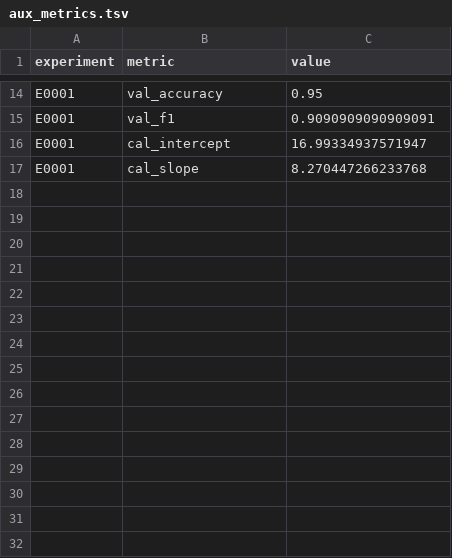
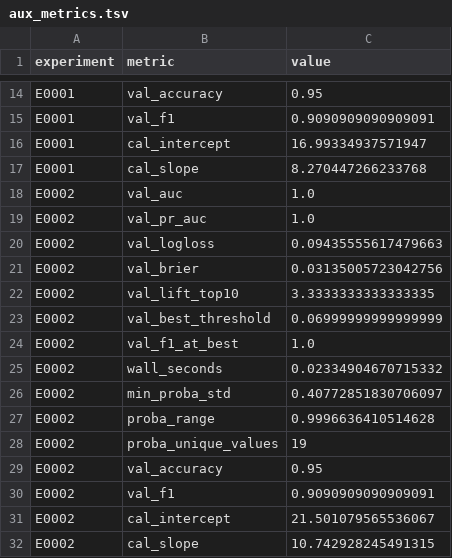
Before and after one commit to Xiang-Shan/klein-auto-research, a TSV file: studies/09-iris-first-lesson/aux_metrics.tsv, drawn as a sheet; only a part is shown, gaps mark what is left out; the diff names each change by its address in the sheet, - before the commit and + after, or states it on an @@ line.

```diff
--- a/studies/09-iris-first-lesson/aux_metrics.tsv
+++ b/studies/09-iris-first-lesson/aux_metrics.tsv
+row 18: E0002 | val_auc | 1.0
+row 19: E0002 | val_pr_auc | 1.0
+row 20: E0002 | val_logloss | 0.09435555617479663
+row 21: E0002 | val_brier | 0.03135005723042756
+row 22: E0002 | val_lift_top10 | 3.3333333333333335
+row 23: E0002 | val_best_threshold | 0.06999999999999999
+row 24: E0002 | val_f1_at_best | 1.0
+row 25: E0002 | wall_seconds | 0.02334904670715332
+row 26: E0002 | min_proba_std | 0.40772851830706097
+row 27: E0002 | proba_range | 0.9996636410514628
+row 28: E0002 | proba_unique_values | 19
+row 29: E0002 | val_accuracy | 0.95
+row 30: E0002 | val_f1 | 0.9090909090909091
+row 31: E0002 | cal_intercept | 21.501079565536067
+row 32: E0002 | cal_slope | 10.742928245491315
```
Also changed, not shown: studies/09-iris-first-lesson/results.tsv, 5 other files.
